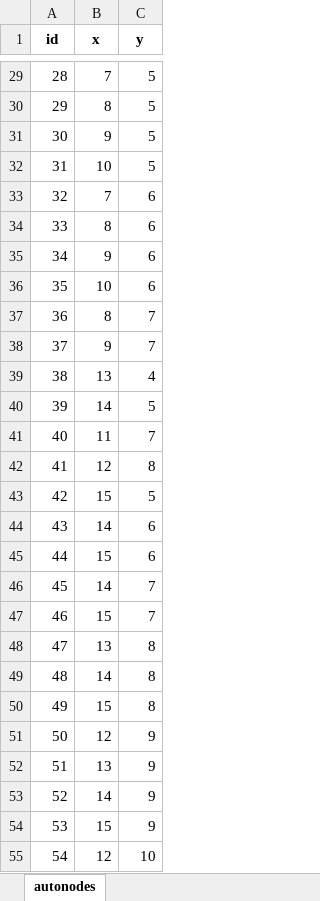
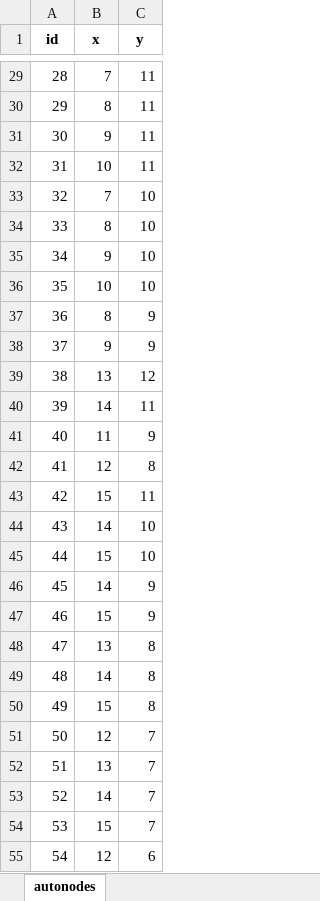
Before and after one commit to imanoliri/InteractiveBook, an Excel workbook: contents/battle_4/battle_4_autonodes.xlsx, sheet autonodes, drawn as a sheet; only a part is shown, gaps mark what is left out; values as stored, in another font and other column widths than the file's, no borders; the diff covers the shown part only; the diff names each change by its address in the sheet, - before the commit and + after, or states it on an @@ line.

```diff
--- a/contents/battle_4/battle_4_autonodes.xlsx (sheet autonodes)
+++ b/contents/battle_4/battle_4_autonodes.xlsx (sheet autonodes)
-C29:C32 (y): 5
+C29:C32 (y): 11
-C33:C36 (y): 6
+C33:C36 (y): 10
-C37:C38 (y): 7
+C37:C38 (y): 9
-C39 (y): 4
+C39 (y): 12
-C40 (y): 5
+C40 (y): 11
-C41 (y): 7
+C41 (y): 9
-C43 (y): 5
+C43 (y): 11
-C44:C45 (y): 6
+C44:C45 (y): 10
-C46:C47 (y): 7
+C46:C47 (y): 9
-C51:C54 (y): 9
+C51:C54 (y): 7
-C55 (y): 10
+C55 (y): 6
```
Also changed, not shown: 82 edited cells elsewhere in this sheet, contents/battle_4/battle_4.xlsx, contents/battle_4/battle_4_node_map.xlsx, 18 other files.
